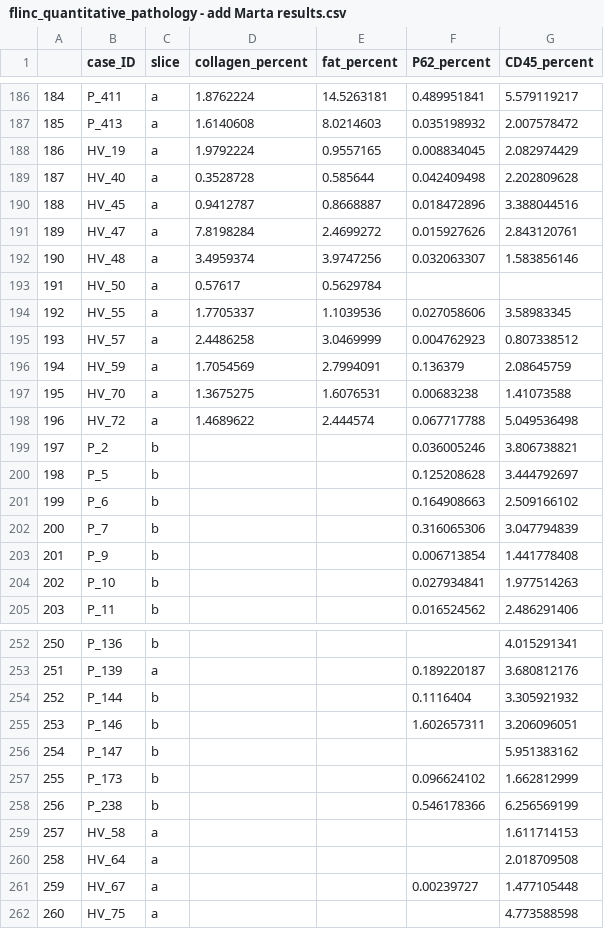
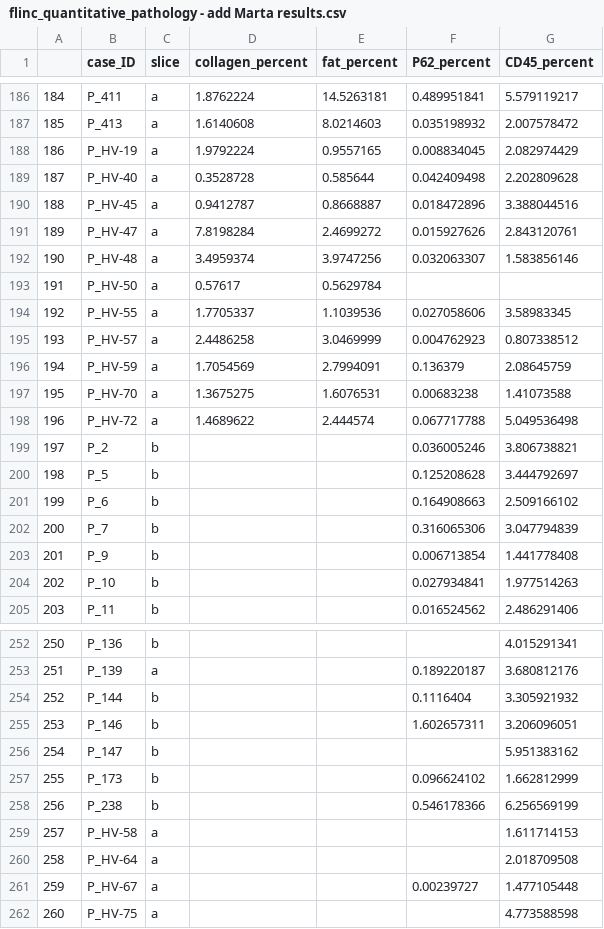
Before and after one commit to superhy/Novo-path-V10, a CSV file: data/FLINC/meta/flinc_quantitative_pathology - add Marta results.csv, drawn as a sheet; only a part is shown, gaps mark what is left out.

```diff
--- a/data/FLINC/meta/flinc_quantitative_pathology - add Marta results.csv
+++ b/data/FLINC/meta/flinc_quantitative_pathology - add Marta results.csv
@@ -187,13 +187,13 @@
 185,P_413,a,1.6140608,8.0214603,0.035198932,2.007578472
-186,HV_19,a,1.9792224,0.9557165,0.008834045,2.082974429
-187,HV_40,a,0.3528728,0.585644,0.042409498,2.202809628
-188,HV_45,a,0.9412787,0.8668887,0.018472896,3.388044516
-189,HV_47,a,7.8198284,2.4699272,0.015927626,2.843120761
-190,HV_48,a,3.4959374,3.9747256,0.032063307,1.583856146
-191,HV_50,a,0.57617,0.5629784,,
-192,HV_55,a,1.7705337,1.1039536,0.027058606,3.58983345
-193,HV_57,a,2.4486258,3.0469999,0.004762923,0.807338512
-194,HV_59,a,1.7054569,2.7994091,0.136379,2.08645759
-195,HV_70,a,1.3675275,1.6076531,0.00683238,1.41073588
-196,HV_72,a,1.4689622,2.444574,0.067717788,5.049536498
+186,P_HV-19,a,1.9792224,0.9557165,0.008834045,2.082974429
+187,P_HV-40,a,0.3528728,0.585644,0.042409498,2.202809628
+188,P_HV-45,a,0.9412787,0.8668887,0.018472896,3.388044516
+189,P_HV-47,a,7.8198284,2.4699272,0.015927626,2.843120761
+190,P_HV-48,a,3.4959374,3.9747256,0.032063307,1.583856146
+191,P_HV-50,a,0.57617,0.5629784,,
+192,P_HV-55,a,1.7705337,1.1039536,0.027058606,3.58983345
+193,P_HV-57,a,2.4486258,3.0469999,0.004762923,0.807338512
+194,P_HV-59,a,1.7054569,2.7994091,0.136379,2.08645759
+195,P_HV-70,a,1.3675275,1.6076531,0.00683238,1.41073588
+196,P_HV-72,a,1.4689622,2.444574,0.067717788,5.049536498
 197,P_2,b,,,0.036005246,3.806738821
@@ -258,5 +258,5 @@
 256,P_238,b,,,0.546178366,6.256569199
-257,HV_58,a,,,,1.611714153
-258,HV_64,a,,,,2.018709508
-259,HV_67,a,,,0.00239727,1.477105448
-260,HV_75,a,,,,4.773588598
+257,P_HV-58,a,,,,1.611714153
+258,P_HV-64,a,,,,2.018709508
+259,P_HV-67,a,,,0.00239727,1.477105448
+260,P_HV-75,a,,,,4.773588598
```
Also changed, not shown: 10 other files.
